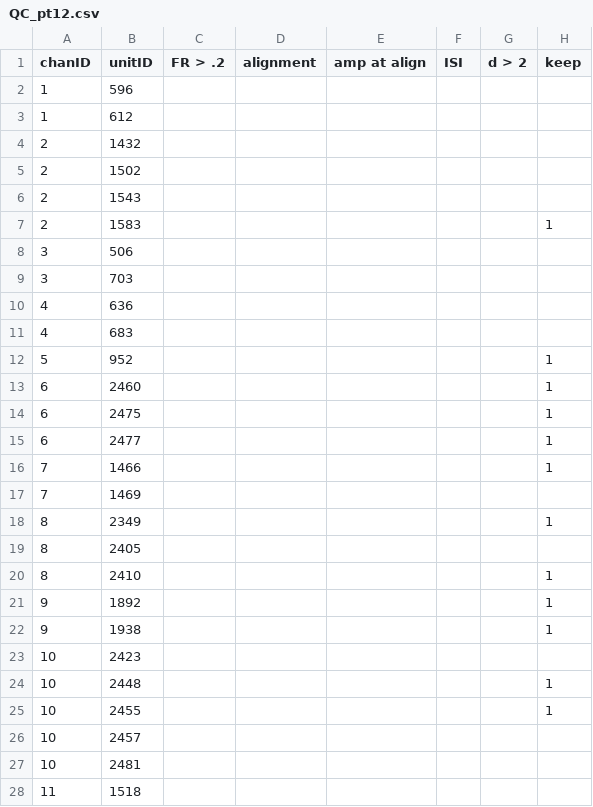
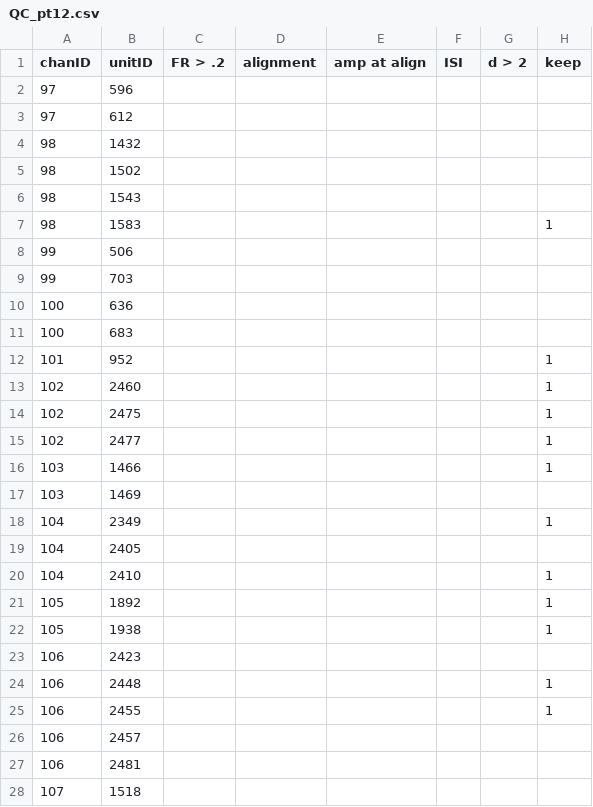
Before and after one commit to siyer7/asymmetry_design, a CSV file: results/202512/records/QC_pt12.csv, drawn as a sheet; only a part is shown; the diff covers the shown part only.

```diff
--- a/results/202512/records/QC_pt12.csv
+++ b/results/202512/records/QC_pt12.csv
@@ -1,28 +1,28 @@
 chanID,unitID,FR > .2,alignment,amp at align,ISI,d > 2,keep
-1,596,,,,,,
-1,612,,,,,,
-2,1432,,,,,,
-2,1502,,,,,,
-2,1543,,,,,,
-2,1583,,,,,,1
-3,506,,,,,,
-3,703,,,,,,
-4,636,,,,,,
-4,683,,,,,,
-5,952,,,,,,1
-6,2460,,,,,,1
-6,2475,,,,,,1
-6,2477,,,,,,1
-7,1466,,,,,,1
-7,1469,,,,,,
-8,2349,,,,,,1
-8,2405,,,,,,
-8,2410,,,,,,1
-9,1892,,,,,,1
-9,1938,,,,,,1
-10,2423,,,,,,
-10,2448,,,,,,1
-10,2455,,,,,,1
-10,2457,,,,,,
-10,2481,,,,,,
-11,1518,,,,,,
+97,596,,,,,,
+97,612,,,,,,
+98,1432,,,,,,
+98,1502,,,,,,
+98,1543,,,,,,
+98,1583,,,,,,1
+99,506,,,,,,
+99,703,,,,,,
+100,636,,,,,,
+100,683,,,,,,
+101,952,,,,,,1
+102,2460,,,,,,1
+102,2475,,,,,,1
+102,2477,,,,,,1
+103,1466,,,,,,1
+103,1469,,,,,,
+104,2349,,,,,,1
+104,2405,,,,,,
+104,2410,,,,,,1
+105,1892,,,,,,1
+105,1938,,,,,,1
+106,2423,,,,,,
+106,2448,,,,,,1
+106,2455,,,,,,1
+106,2457,,,,,,
+106,2481,,,,,,
+107,1518,,,,,,
```
Also changed, not shown: 63 edited cells elsewhere in this file, results/202518/records/QC_pt18.csv, 6 other files.
